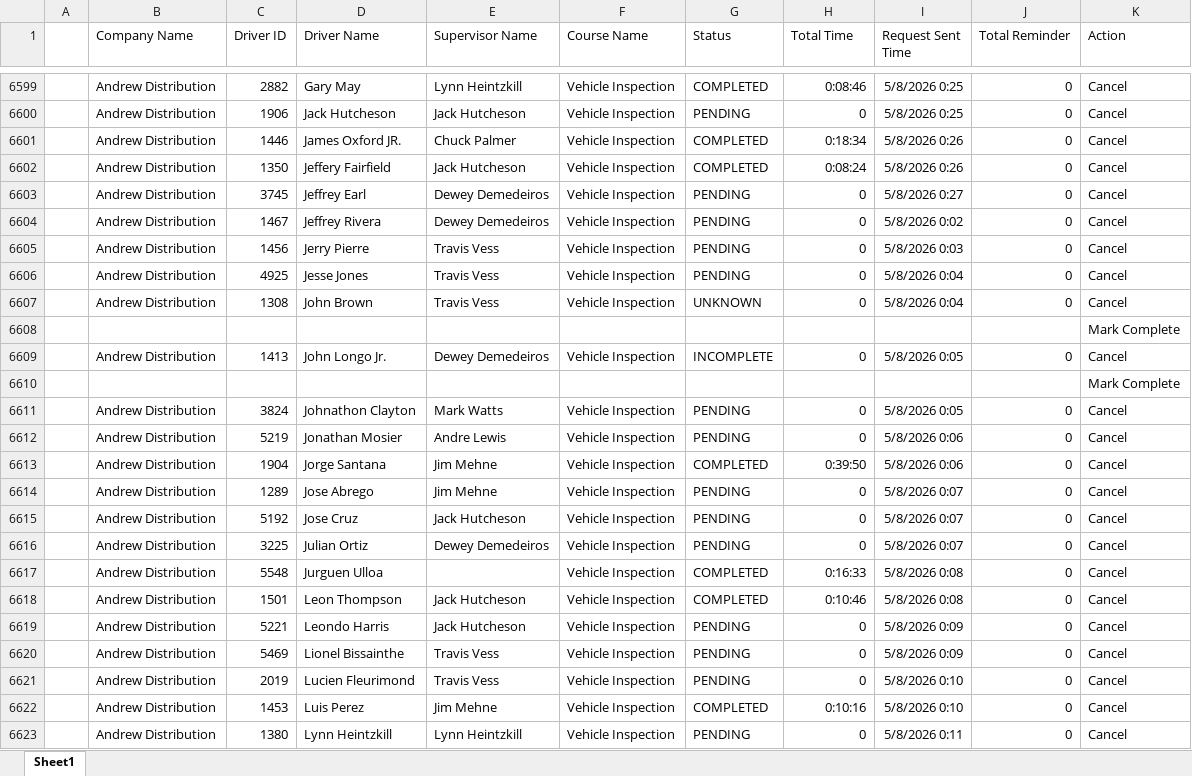
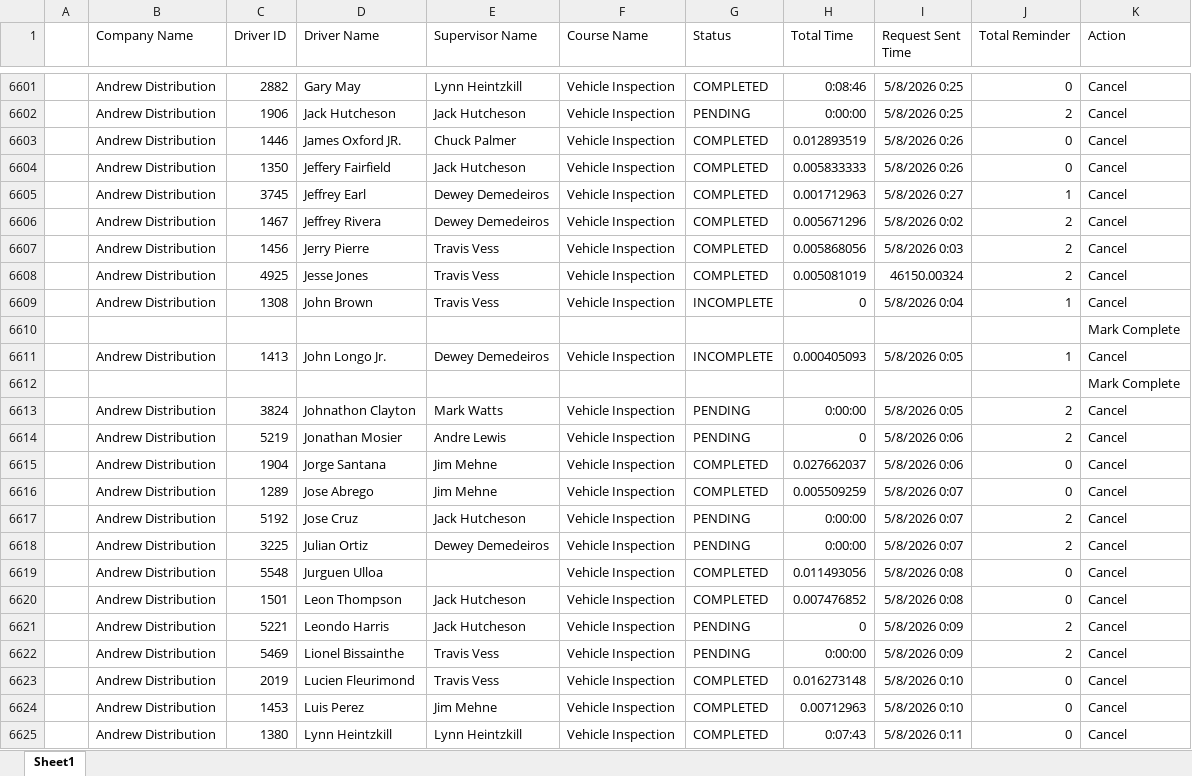
Before and after one commit to jmullins-DEN/Andrew-Distribution, an Excel workbook: training.xlsx, sheet Sheet1, drawn as a sheet; only a part is shown, gaps mark what is left out; values as stored, in another font and other column widths than the file's, no borders; addresses are those after the commit; the diff covers the shown part only; the diff names each change by its address in the sheet, - before the commit and + after, or states it on an @@ line.

```diff
--- a/training.xlsx (sheet Sheet1)
+++ b/training.xlsx (sheet Sheet1)
-H6602 (Total Time): 0
+H6602 (Total Time): 0:00:00
-J6602 (Total Reminder): 0
+J6602 (Total Reminder): 2
-H6603 (Total Time): 0:18:34
+H6603 (Total Time): 0.012893519
-H6604 (Total Time): 0:08:24
+H6604 (Total Time): 0.005833333
-G6605:G6608 (Status): PENDING
+G6605:G6608 (Status): COMPLETED
-H6605 (Total Time): 0
+H6605 (Total Time): 0.001712963
-J6605 (Total Reminder): 0
+J6605 (Total Reminder): 1
-H6606 (Total Time): 0
+H6606 (Total Time): 0.005671296
-J6606:J6608 (Total Reminder): 0
+J6606:J6608 (Total Reminder): 2
-H6607 (Total Time): 0
+H6607 (Total Time): 0.005868056
-H6608 (Total Time): 0
+H6608 (Total Time): 0.005081019
-I6608 (Request Sent Time): 5/8/2026 0:04
+I6608 (Request Sent Time): 46150.00324
-G6609 (Status): UNKNOWN
+G6609 (Status): INCOMPLETE
-J6609 (Total Reminder): 0
+J6609 (Total Reminder): 1
-H6611 (Total Time): 0
+H6611 (Total Time): 0.000405093
-J6611 (Total Reminder): 0
+J6611 (Total Reminder): 1
-H6613 (Total Time): 0
+H6613 (Total Time): 0:00:00
-J6613:J6614 (Total Reminder): 0
+J6613:J6614 (Total Reminder): 2
-H6615 (Total Time): 0:39:50
+H6615 (Total Time): 0.027662037
-G6616 (Status): PENDING
+G6616 (Status): COMPLETED
-H6616 (Total Time): 0
+H6616 (Total Time): 0.005509259
-H6617:H6618 (Total Time): 0
+H6617:H6618 (Total Time): 0:00:00
-J6617:J6618 (Total Reminder): 0
+J6617:J6618 (Total Reminder): 2
-H6619 (Total Time): 0:16:33
+H6619 (Total Time): 0.011493056
-H6620 (Total Time): 0:10:46
+H6620 (Total Time): 0.007476852
-J6621:J6622 (Total Reminder): 0
+J6621:J6622 (Total Reminder): 2
-H6622 (Total Time): 0
+H6622 (Total Time): 0:00:00
-G6623 (Status): PENDING
+G6623 (Status): COMPLETED
-H6623 (Total Time): 0
+H6623 (Total Time): 0.016273148
-H6624 (Total Time): 0:10:16
+H6624 (Total Time): 0.00712963
-G6625 (Status): PENDING
+G6625 (Status): COMPLETED
-H6625 (Total Time): 0
+H6625 (Total Time): 0:07:43
```
Also changed, not shown: 12 added rows, 9 removed rows, 3 moved rows and 134 edited cells elsewhere in this sheet.
